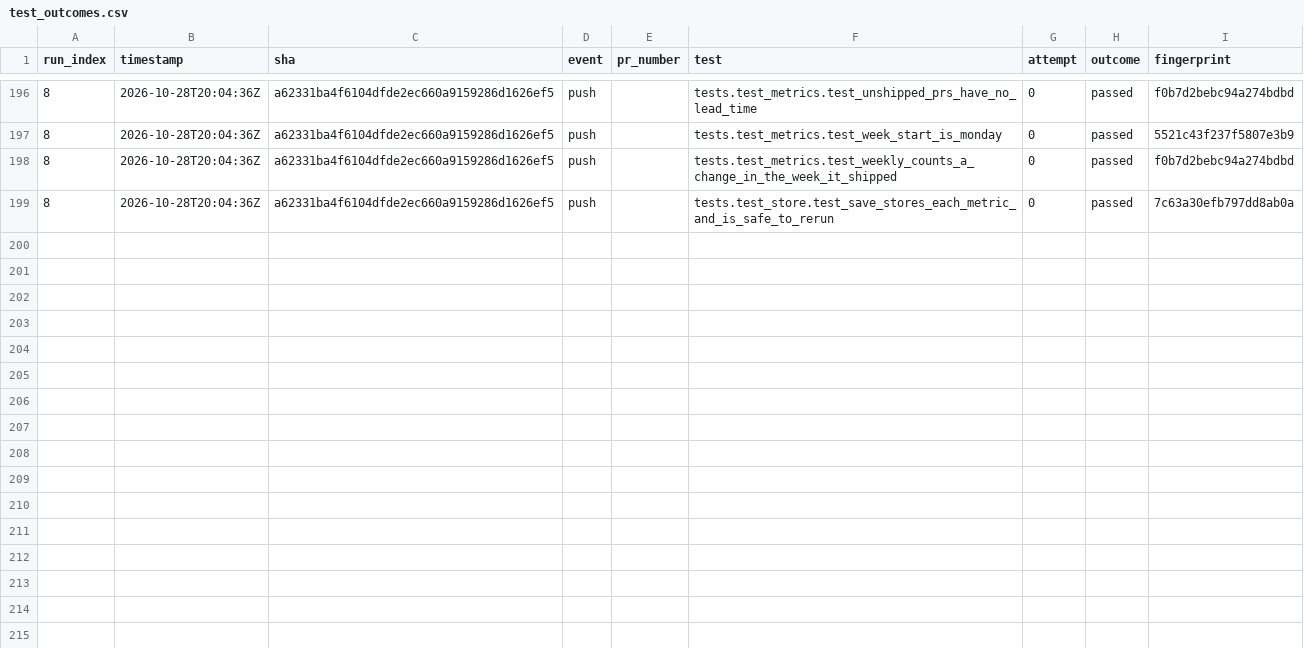
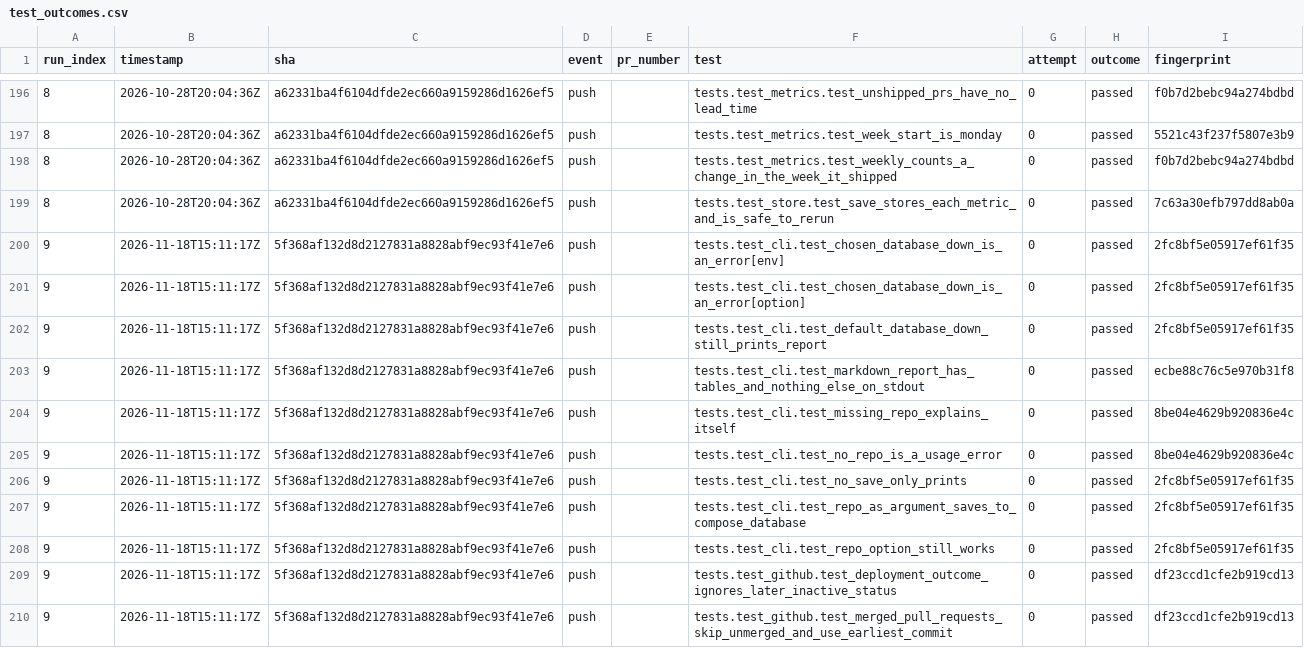
Before and after one commit to Shirojoufu/DORA-Metrics, a CSV file: reports/test_outcomes.csv, drawn as a sheet; only a part is shown, gaps mark what is left out; the diff covers the shown part only.

```diff
--- a/reports/test_outcomes.csv
+++ b/reports/test_outcomes.csv
@@ -199 +199,12 @@ run_index,timestamp,sha,event,pr_number,test,attempt,outcome,fingerprint
 8,2026-10-28T20:04:36Z,a62331ba4f6104dfde2ec660a9159286d1626ef5,push,,tests.test_store.test_save_stores_each_metric_and_is_safe_to_rerun,0,passed,7c63a30efb797dd8ab0a
+9,2026-11-18T15:11:17Z,5f368af132d8d2127831a8828abf9ec93f41e7e6,push,,tests.test_cli.test_chosen_database_down_is_an_error[env],0,passed,2fc8bf5e05917ef61f35
+9,2026-11-18T15:11:17Z,5f368af132d8d2127831a8828abf9ec93f41e7e6,push,,tests.test_cli.test_chosen_database_down_is_an_error[option],0,passed,2fc8bf5e05917ef61f35
+9,2026-11-18T15:11:17Z,5f368af132d8d2127831a8828abf9ec93f41e7e6,push,,tests.test_cli.test_default_database_down_still_prints_report,0,passed,2fc8bf5e05917ef61f35
+9,2026-11-18T15:11:17Z,5f368af132d8d2127831a8828abf9ec93f41e7e6,push,,tests.test_cli.test_markdown_report_has_tables_and_nothing_else_on_stdout,0,passed,ecbe88c76c5e970b31f8
+9,2026-11-18T15:11:17Z,5f368af132d8d2127831a8828abf9ec93f41e7e6,push,,tests.test_cli.test_missing_repo_explains_itself,0,passed,8be04e4629b920836e4c
+9,2026-11-18T15:11:17Z,5f368af132d8d2127831a8828abf9ec93f41e7e6,push,,tests.test_cli.test_no_repo_is_a_usage_error,0,passed,8be04e4629b920836e4c
+9,2026-11-18T15:11:17Z,5f368af132d8d2127831a8828abf9ec93f41e7e6,push,,tests.test_cli.test_no_save_only_prints,0,passed,2fc8bf5e05917ef61f35
+9,2026-11-18T15:11:17Z,5f368af132d8d2127831a8828abf9ec93f41e7e6,push,,tests.test_cli.test_repo_as_argument_saves_to_compose_database,0,passed,2fc8bf5e05917ef61f35
+9,2026-11-18T15:11:17Z,5f368af132d8d2127831a8828abf9ec93f41e7e6,push,,tests.test_cli.test_repo_option_still_works,0,passed,2fc8bf5e05917ef61f35
+9,2026-11-18T15:11:17Z,5f368af132d8d2127831a8828abf9ec93f41e7e6,push,,tests.test_github.test_deployment_outcome_ignores_later_inactive_status,0,passed,df23ccd1cfe2b919cd13
+9,2026-11-18T15:11:17Z,5f368af132d8d2127831a8828abf9ec93f41e7e6,push,,tests.test_github.test_merged_pull_requests_skip_unmerged_and_use_earliest_commit,0,passed,df23ccd1cfe2b919cd13
```
Also changed, not shown: 11 added rows elsewhere in this file, reports/runs.csv, 4 other files.
